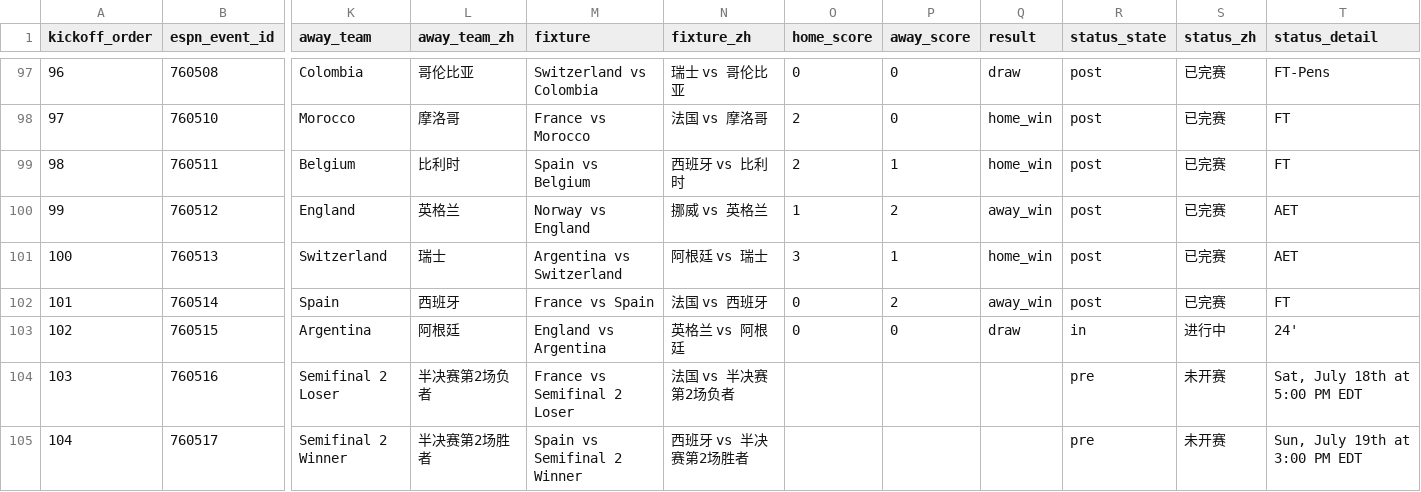
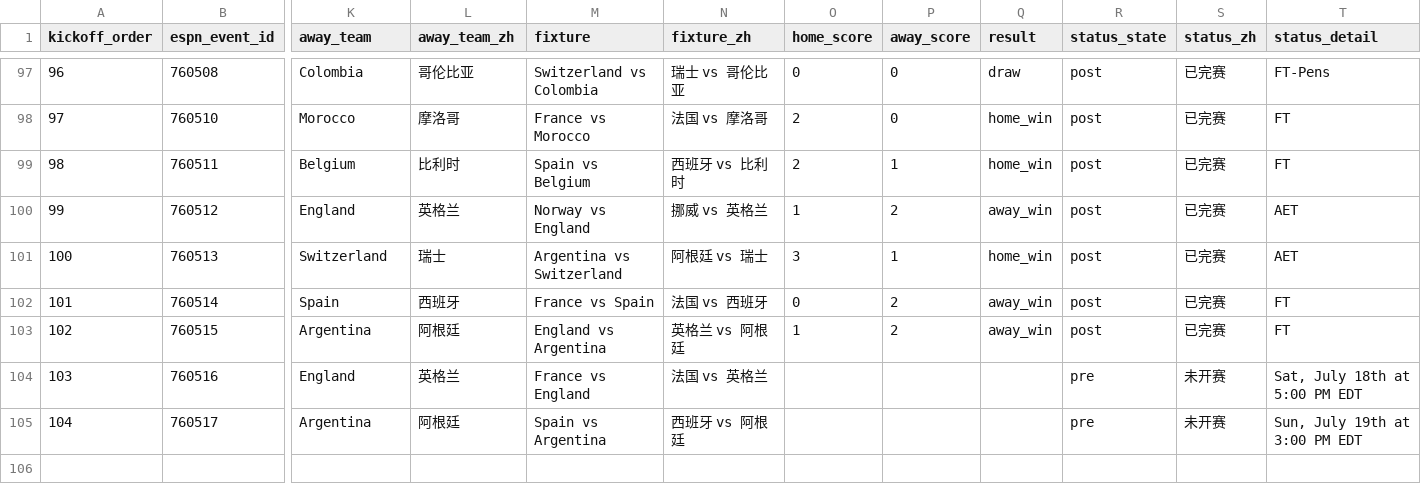
Before and after one commit to quwang86-debug/worldcup-jingcai, a CSV file: data/worldcup_2026_matches_beijing.csv, drawn as a sheet; only a part is shown, gaps mark what is left out; the diff names each change by its address in the sheet, - before the commit and + after, or states it on an @@ line.

```diff
--- a/data/worldcup_2026_matches_beijing.csv
+++ b/data/worldcup_2026_matches_beijing.csv
-O103 (home_score): 0
+O103 (home_score): 1
-P103 (away_score): 0
+P103 (away_score): 2
-Q103 (result): draw
+Q103 (result): away_win
-R103 (status_state): in
+R103 (status_state): post
-S103 (status_zh): 进行中
+S103 (status_zh): 已完赛
-T103 (status_detail): 24'
+T103 (status_detail): FT
-K104 (away_team): Semifinal 2 Loser
+K104 (away_team): England
-L104 (away_team_zh): 半决赛第2场负者
+L104 (away_team_zh): 英格兰
-M104 (fixture): France vs Semifinal 2 Loser
+M104 (fixture): France vs England
-N104 (fixture_zh): 法国 vs 半决赛第2场负者
+N104 (fixture_zh): 法国 vs 英格兰
-K105 (away_team): Semifinal 2 Winner
+K105 (away_team): Argentina
-L105 (away_team_zh): 半决赛第2场胜者
+L105 (away_team_zh): 阿根廷
-M105 (fixture): Spain vs Semifinal 2 Winner
+M105 (fixture): Spain vs Argentina
-N105 (fixture_zh): 西班牙 vs 半决赛第2场胜者
+N105 (fixture_zh): 西班牙 vs 阿根廷
```
Also changed, not shown: 3 other files.
